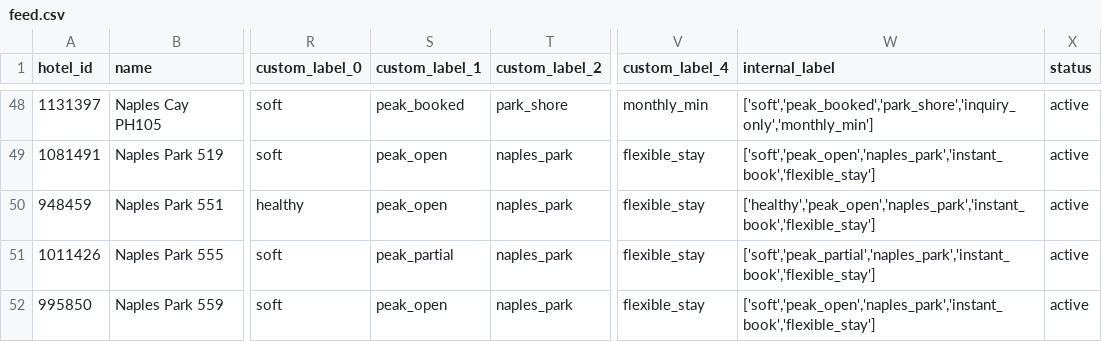
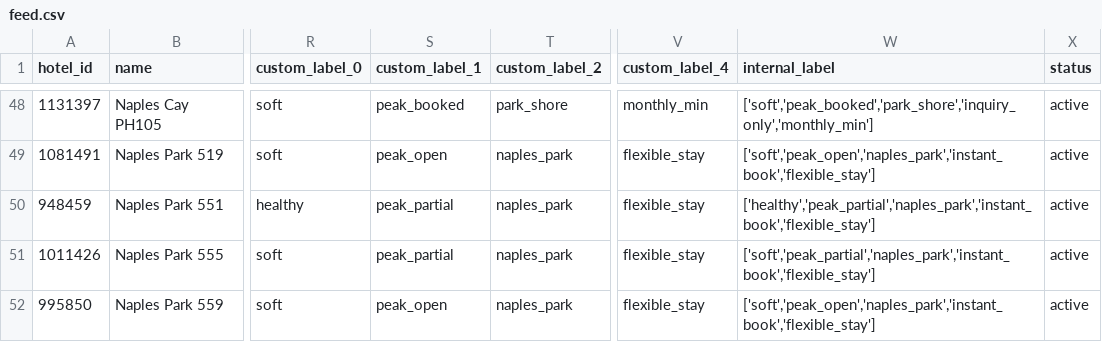
Before and after one commit to sjponsler41/nvpr-meta-feed, a CSV file: feed.csv, drawn as a sheet; only a part is shown, gaps mark what is left out; the diff names each change by its address in the sheet, - before the commit and + after, or states it on an @@ line.

Commit message:
Update feed 2026-09-08T14:41Z

```diff
--- a/feed.csv
+++ b/feed.csv
-S50 (custom_label_1): peak_open
+S50 (custom_label_1): peak_partial
-W50 (internal_label): ['healthy','peak_open','naples_park','instant_book','flexible_stay']
+W50 (internal_label): ['healthy','peak_partial','naples_park','instant_book','flexible_stay']
```
